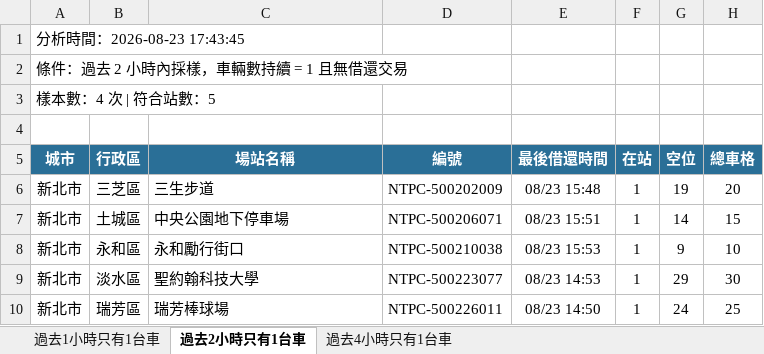
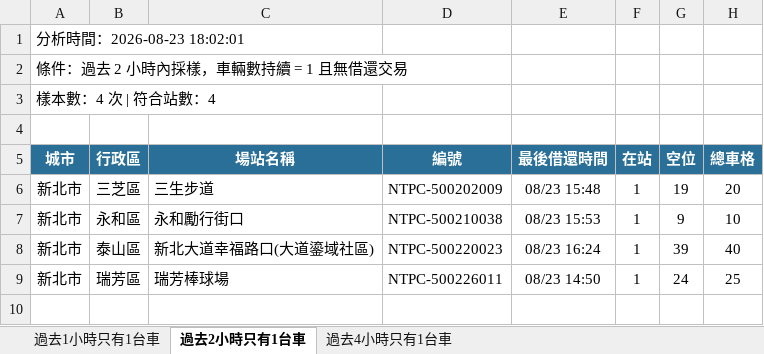
Before and after one commit to hippop3c/fixedbike, an Excel workbook: stale.xlsx, sheet 過去2小時只有1台車, drawn as a sheet; values as stored, in another font and other column widths than the file's, no borders; removed rows and columns are numbered as before the commit, all else as after; the diff names each change by its address in the sheet, - before the commit and + after, or states it on an @@ line.

```diff
--- a/stale.xlsx (sheet 過去2小時只有1台車)
+++ b/stale.xlsx (sheet 過去2小時只有1台車)
-A1 (城市): 分析時間：2026-08-23 17:43:45
+A1 (城市): 分析時間：2026-08-23 18:02:01
-A3 (城市): 樣本數：4 次 | 符合站數：5
+A3 (城市): 樣本數：4 次 | 符合站數：4
-row 7: 新北市 | 土城區 | 中央公園地下停車場 | NTPC-500206071 | 08/23 15:51 | 1 | 14 | 15
-B8 (行政區): 淡水區
+B8 (行政區): 泰山區
-C8 (場站名稱): 聖約翰科技大學
+C8 (場站名稱): 新北大道幸福路口(大道鎏域社區)
-D8 (編號): NTPC-500223077
+D8 (編號): NTPC-500220023
-E8 (最後借還時間): 08/23 14:53
+E8 (最後借還時間): 08/23 16:24
-G8 (空位): 29
+G8 (空位): 39
-H8 (總車格): 30
+H8 (總車格): 40
```
Also changed, not shown: sheet 過去1小時只有1台車, sheet 過去4小時只有1台車, 3 other files.
